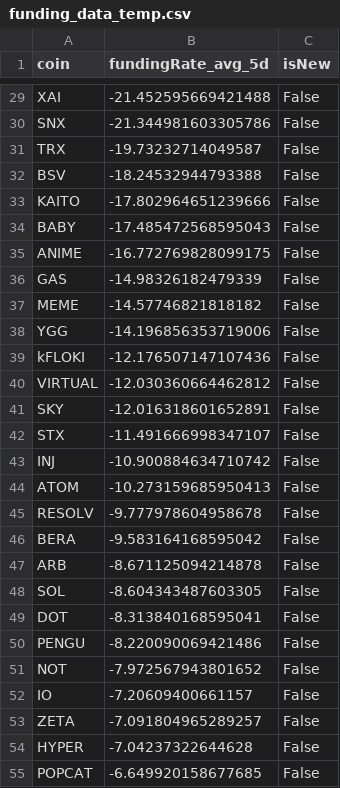
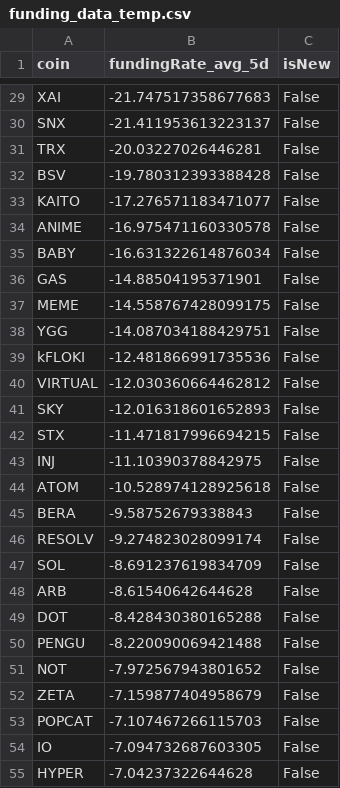
Before and after one commit to exo-trading/crypto-carry-screener, a CSV file: funding_data_temp.csv, drawn as a sheet; only a part is shown, gaps mark what is left out; removed rows and columns are numbered as before the commit, all else as after; the diff covers the shown part only; the diff names each change by its address in the sheet, - before the commit and + after, or states it on an @@ line.

```diff
--- a/funding_data_temp.csv
+++ b/funding_data_temp.csv
-B29 (fundingRate_avg_5d): -21.452595669421488
+B29 (fundingRate_avg_5d): -21.747517358677683
-B30 (fundingRate_avg_5d): -21.344981603305786
+B30 (fundingRate_avg_5d): -21.411953613223137
-B31 (fundingRate_avg_5d): -19.73232714049587
+B31 (fundingRate_avg_5d): -20.03227026446281
-B32 (fundingRate_avg_5d): -18.24532944793388
+B32 (fundingRate_avg_5d): -19.780312393388428
-B33 (fundingRate_avg_5d): -17.802964651239666
+B33 (fundingRate_avg_5d): -17.276571183471077
-row 34: BABY | -17.485472568595043 | False
-B34 (fundingRate_avg_5d): -16.772769828099175
+B34 (fundingRate_avg_5d): -16.975471160330578
+row 35: BABY | -16.631322614876034 | False
-B36 (fundingRate_avg_5d): -14.98326182479339
+B36 (fundingRate_avg_5d): -14.88504195371901
-B37 (fundingRate_avg_5d): -14.57746821818182
+B37 (fundingRate_avg_5d): -14.558767428099175
-B38 (fundingRate_avg_5d): -14.196856353719006
+B38 (fundingRate_avg_5d): -14.087034188429751
-B39 (fundingRate_avg_5d): -12.176507147107436
+B39 (fundingRate_avg_5d): -12.481866991735536
-B41 (fundingRate_avg_5d): -12.016318601652891
+B41 (fundingRate_avg_5d): -12.016318601652893
-B42 (fundingRate_avg_5d): -11.491666998347107
+B42 (fundingRate_avg_5d): -11.471817996694215
-B43 (fundingRate_avg_5d): -10.900884634710742
+B43 (fundingRate_avg_5d): -11.10390378842975
-B44 (fundingRate_avg_5d): -10.273159685950413
+B44 (fundingRate_avg_5d): -10.528974128925618
-row 45: RESOLV | -9.777978604958678 | False
-B45 (fundingRate_avg_5d): -9.583164168595042
+B45 (fundingRate_avg_5d): -9.58752679338843
-row 47: ARB | -8.671125094214878 | False
+row 46: RESOLV | -9.274823028099174 | False
-B47 (fundingRate_avg_5d): -8.604343487603305
+B47 (fundingRate_avg_5d): -8.691237619834709
+row 48: ARB | -8.61540642644628 | False
-B49 (fundingRate_avg_5d): -8.313840168595041
+B49 (fundingRate_avg_5d): -8.428430380165288
-B50 (fundingRate_avg_5d): -8.220090069421486
+B50 (fundingRate_avg_5d): -8.220090069421488
-row 52: IO | -7.20609400661157 | False
-B52 (fundingRate_avg_5d): -7.091804965289257
+B52 (fundingRate_avg_5d): -7.159877404958679
+row 53: POPCAT | -7.107467266115703 | False
+row 54: IO | -7.094732687603305 | False
-row 55: POPCAT | -6.649920158677685 | False
```
Also changed, not shown: 9 added rows, 9 removed rows and 37 edited cells elsewhere in this file, 1 other file.
